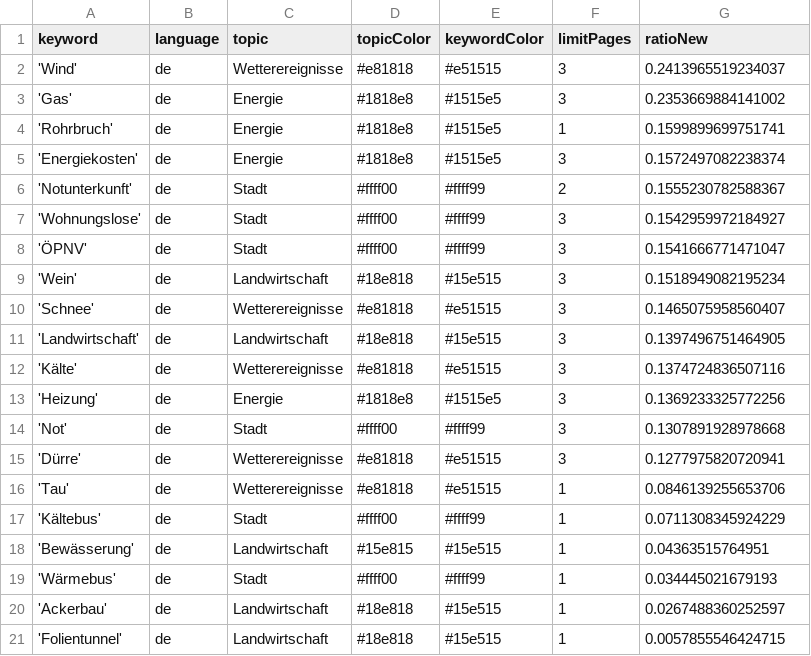
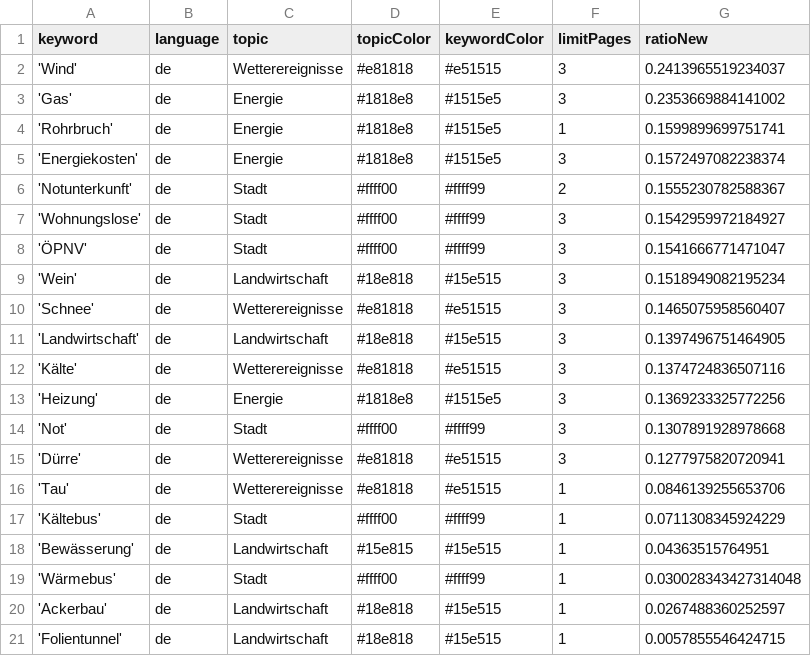
Before and after one commit to mizilett-news/winterIsComing, a CSV file: keywords.csv, drawn as a sheet.

Commit message:
Commit from GitHub Actions (harvest:0.0)

```diff
--- a/keywords.csv
+++ b/keywords.csv
@@ -18,3 +18,3 @@ keyword,language,topic,topicColor,keywordColor,limitPages,ratioNew
 'Bewässerung',de,Landwirtschaft,#15e815,#15e515,1,0.04363515764951
-'Wärmebus',de,Stadt,#ffff00,#ffff99,1,0.034445021679193
+'Wärmebus',de,Stadt,#ffff00,#ffff99,1,0.030028343427314048
 'Ackerbau',de,Landwirtschaft,#18e818,#15e515,1,0.0267488360252597
```
